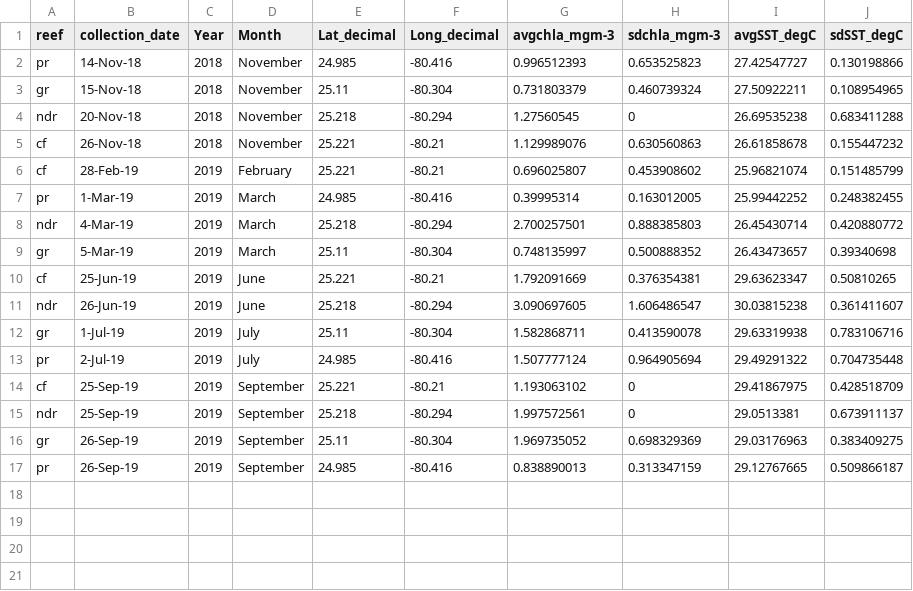
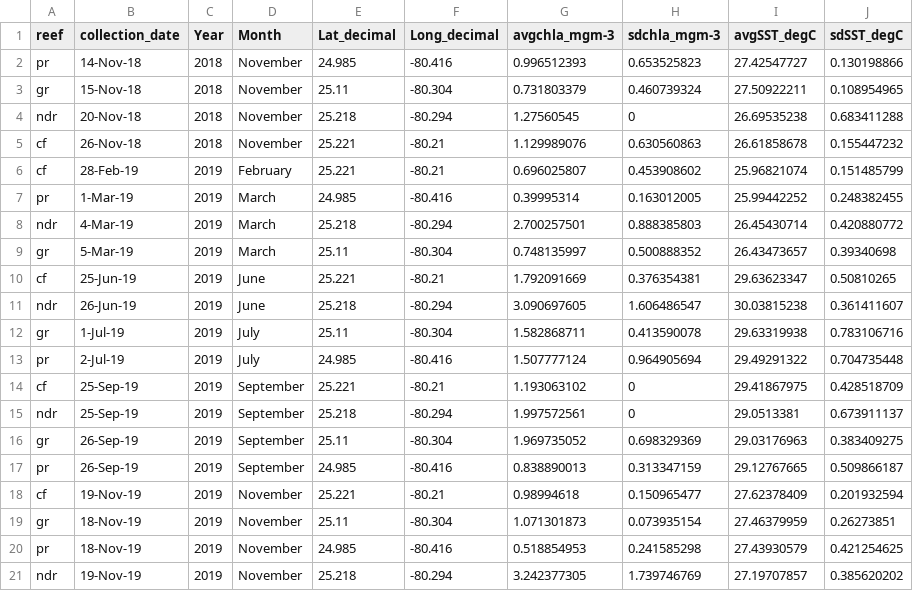
Before and after one commit to srosales712/CoralPersistence, a CSV file: metadata/POR_meta_sst_chla.csv, drawn as a sheet; the diff names each change by its address in the sheet, - before the commit and + after, or states it on an @@ line.

```diff
--- a/metadata/POR_meta_sst_chla.csv
+++ b/metadata/POR_meta_sst_chla.csv
+row 18: cf | 19-Nov-19 | 2019 | November | 25.221 | -80.21 | 0.98994618 | 0.150965477 | 27.62378409 | 0.201932594
+row 19: gr | 18-Nov-19 | 2019 | November | 25.11 | -80.304 | 1.071301873 | 0.073935154 | 27.46379959 | 0.26273851
+row 20: pr | 18-Nov-19 | 2019 | November | 24.985 | -80.416 | 0.518854953 | 0.241585298 | 27.43930579 | 0.421254625
+row 21: ndr | 19-Nov-19 | 2019 | November | 25.218 | -80.294 | 3.242377305 | 1.739746769 | 27.19707857 | 0.385620202
```
Also changed, not shown: 6 other files.
